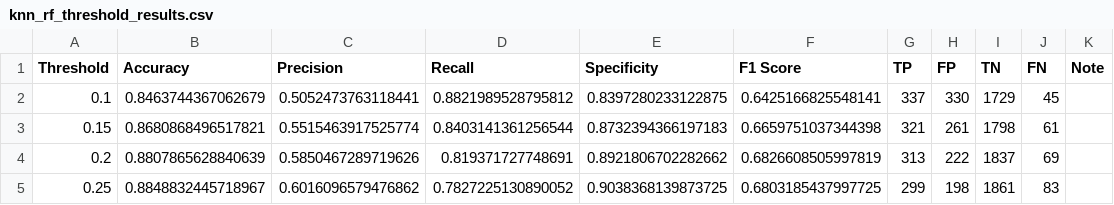
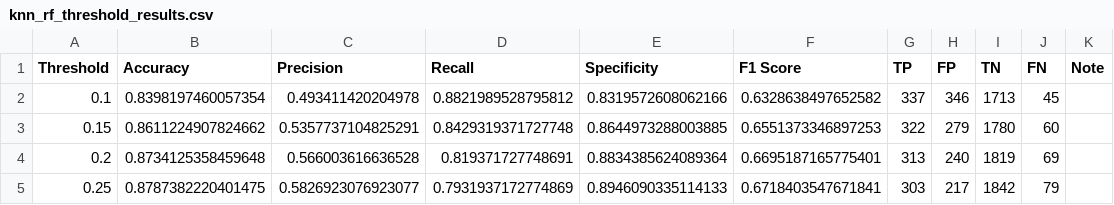
Before and after one commit to ngkaizhe123/BMCS2074-ARTIFICIAL-INTELLIGENCE-Online-Shoppers-Purchase-Intention, a CSV file: report_assets/threshold_analysis/knn_rf_threshold_results.csv, drawn as a sheet; only a part is shown; the diff covers the shown part only.

```diff
--- a/report_assets/threshold_analysis/knn_rf_threshold_results.csv
+++ b/report_assets/threshold_analysis/knn_rf_threshold_results.csv
@@ -1,5 +1,5 @@
 Threshold,Accuracy,Precision,Recall,Specificity,F1 Score,TP,FP,TN,FN,Note
-0.1,0.8463744367062679,0.5052473763118441,0.8821989528795812,0.8397280233122875,0.6425166825548141,337,330,1729,45,
-0.15,0.8680868496517821,0.5515463917525774,0.8403141361256544,0.8732394366197183,0.6659751037344398,321,261,1798,61,
-0.2,0.8807865628840639,0.5850467289719626,0.819371727748691,0.8921806702282662,0.6826608505997819,313,222,1837,69,
-0.25,0.8848832445718967,0.6016096579476862,0.7827225130890052,0.9038368139873725,0.6803185437997725,299,198,1861,83,
+0.1,0.8398197460057354,0.493411420204978,0.8821989528795812,0.8319572608062166,0.6328638497652582,337,346,1713,45,
+0.15,0.8611224907824662,0.5357737104825291,0.8429319371727748,0.8644973288003885,0.6551373346897253,322,279,1780,60,
+0.2,0.8734125358459648,0.566003616636528,0.819371727748691,0.8834385624089364,0.6695187165775401,313,240,1819,69,
+0.25,0.8787382220401475,0.5826923076923077,0.7931937172774869,0.8946090335114133,0.6718403547671841,303,217,1842,79,
```
Also changed, not shown: 101 edited cells elsewhere in this file, 2 other files.
